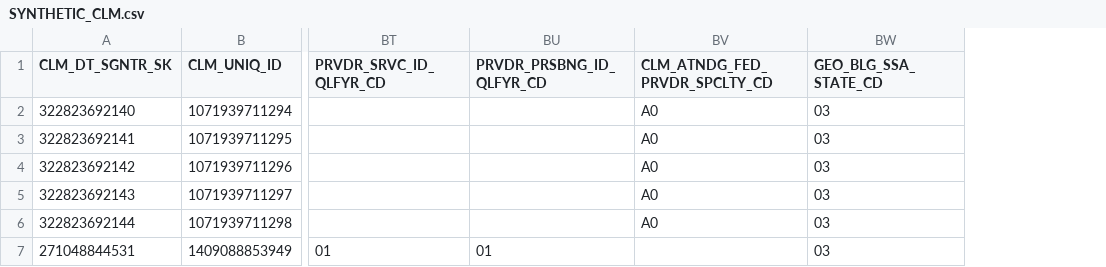
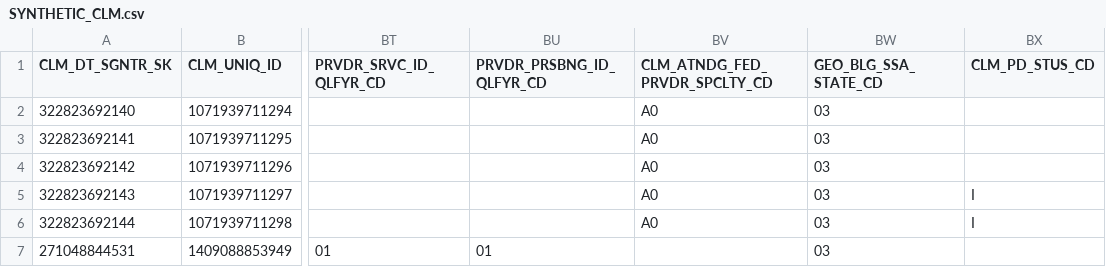
Before and after one commit to CMSgov/beneficiary-fhir-data, a CSV file: apps/bfd-pipeline-idr/test_samples2/SYNTHETIC_CLM.csv, drawn as a sheet; only a part is shown, gaps mark what is left out; the diff names each change by its address in the sheet, - before the commit and + after, or states it on an @@ line.

```diff
--- a/apps/bfd-pipeline-idr/test_samples2/SYNTHETIC_CLM.csv
+++ b/apps/bfd-pipeline-idr/test_samples2/SYNTHETIC_CLM.csv
+column BX (CLM_PD_STUS_CD), rows 5-6: I | I
```
Also changed, not shown: apps/bfd-pipeline-idr/test_samples2/samhsa/SYNTHETIC_CLM.csv, 52 other files.
